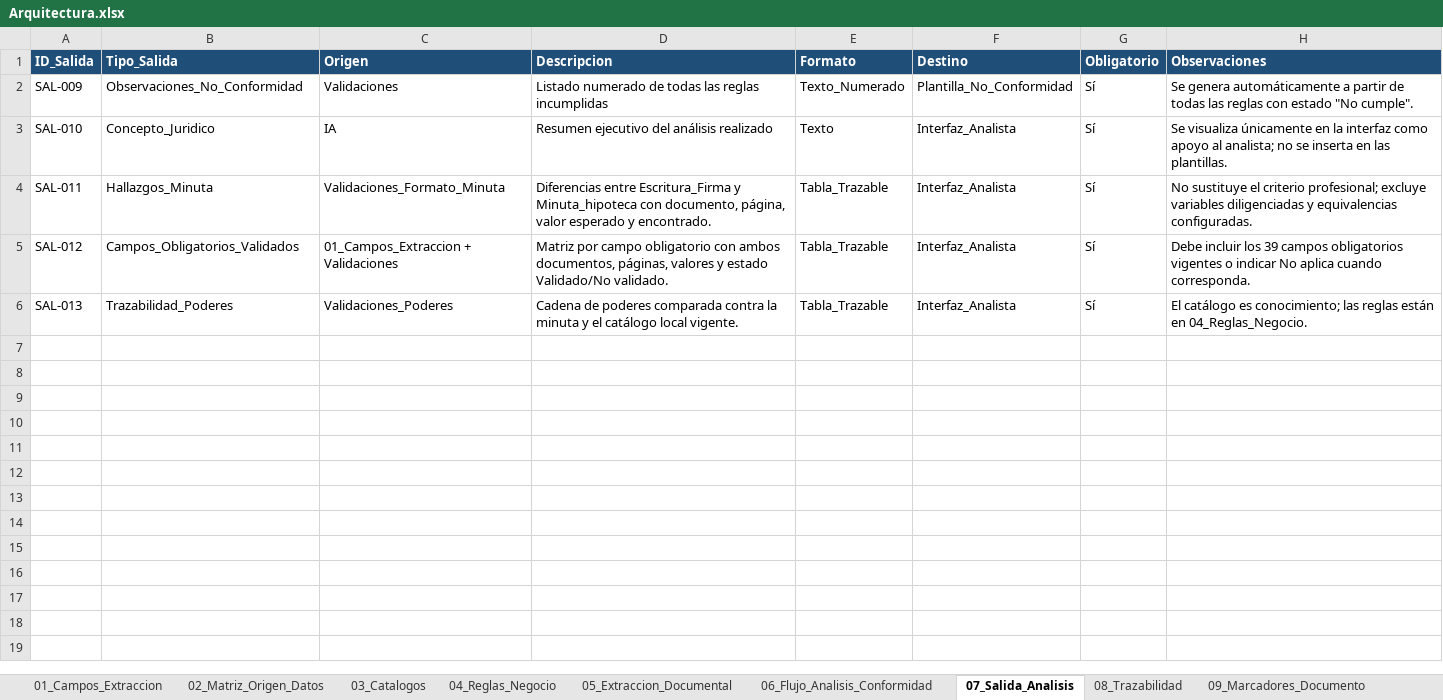
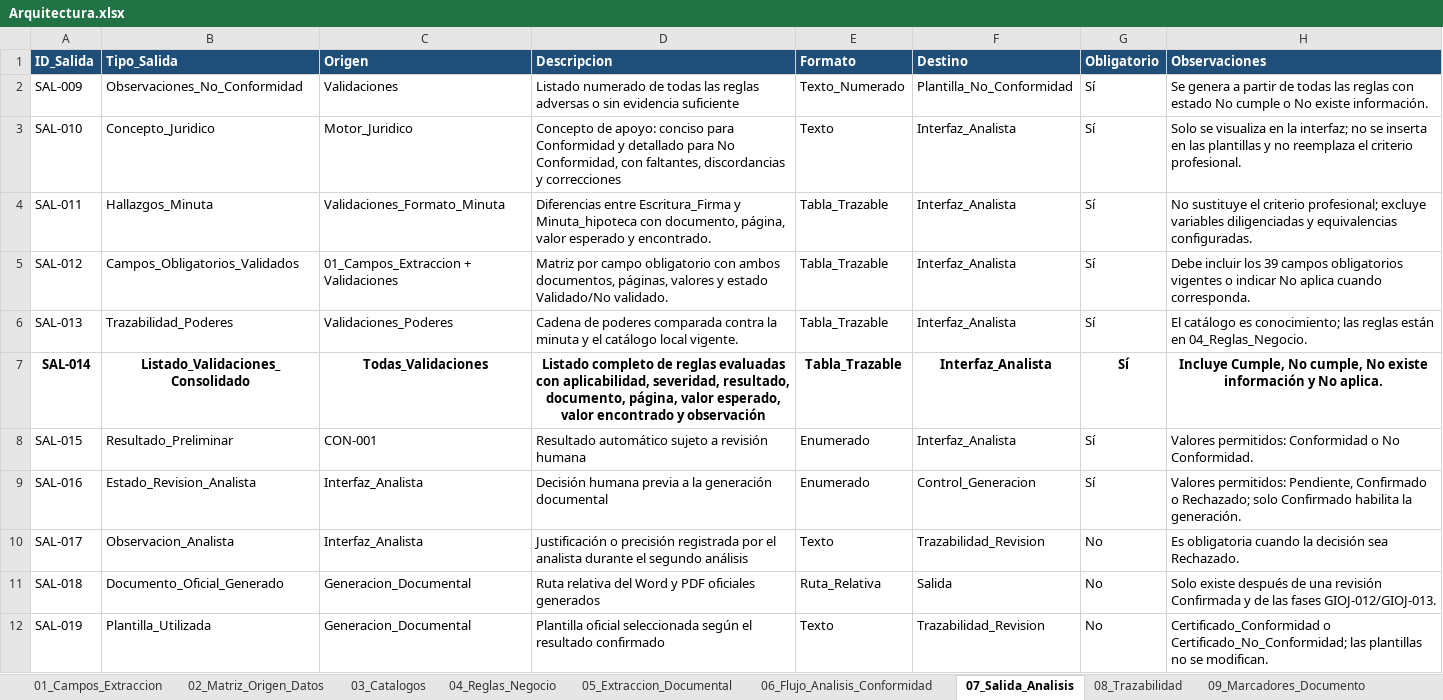
Before and after one commit to JulianvanegasTs/Gestor-Inteligente-de-Operaciones-Jur-dicas-GIOJ, an Excel workbook: Arquitectura/Arquitectura.xlsx, sheet 07_Salida_Analisis, drawn as a sheet; values as stored, in another font and other column widths than the file's, no borders; the diff names each change by its address in the sheet, - before the commit and + after, or states it on an @@ line.

Commit message:
GIOJ-011 Doble análisis y autorización humana

```diff
--- a/Arquitectura/Arquitectura.xlsx (sheet 07_Salida_Analisis)
+++ b/Arquitectura/Arquitectura.xlsx (sheet 07_Salida_Analisis)
-D2 (Descripcion): …las reglas incumplidas
+D2 (Descripcion): …las reglas adversas o sin evidencia suficiente
-H2 (Observaciones): Se genera automáticamente a partir de todas las reglas con estado "No cumple".
+H2 (Observaciones): Se genera a partir de todas las reglas con estado No cumple o No existe información.
-C3 (Origen): IA
+C3 (Origen): Motor_Juridico
-D3 (Descripcion): Resumen ejecutivo del análisis realizado
+D3 (Descripcion): Concepto de apoyo: conciso para Conformidad y detallado para No Conformidad, con faltantes, discordancias y correcciones
-H3 (Observaciones): Se visualiza únicamente en la interfaz como apoyo al analista; no se inserta en las plantillas.
+H3 (Observaciones): Solo se visualiza en la interfaz; no se inserta en las plantillas y no reemplaza el criterio profesional.
+row 7: SAL-014 | Listado_Validaciones_Consolidado | Todas_Validaciones | Listado completo de reglas evaluadas con aplicabilidad, severidad, resultado, documento, página, valor esperado, valor encontrado y observación | Tabla_Trazable | Interfaz_Analista | Sí | Incluye Cumple, No cumple, No existe información y No aplica.
+row 8: SAL-015 | Resultado_Preliminar | CON-001 | Resultado automático sujeto a revisión humana | Enumerado | Interfaz_Analista | Sí | Valores permitidos: Conformidad o No Conformidad.
+row 9: SAL-016 | Estado_Revision_Analista | Interfaz_Analista | Decisión humana previa a la generación documental | Enumerado | Control_Generacion | Sí | Valores permitidos: Pendiente, Confirmado o Rechazado; solo Confirmado habilita la generación.
+row 10: SAL-017 | Observacion_Analista | Interfaz_Analista | Justificación o precisión registrada por el analista durante el segundo análisis | Texto | Trazabilidad_Revision | No | Es obligatoria cuando la decisión sea Rechazado.
+row 11: SAL-018 | Documento_Oficial_Generado | Generacion_Documental | Ruta relativa del Word y PDF oficiales generados | Ruta_Relativa | Salida | No | Solo existe después de una revisión Confirmada y de las fases GIOJ-012/GIOJ-013.
+row 12: SAL-019 | Plantilla_Utilizada | Generacion_Documental | Plantilla oficial seleccionada según el resultado confirmado | Texto | Trazabilidad_Revision | No | Certificado_Conformidad o Certificado_No_Conformidad; las plantillas no se modifican.
```
Also changed, not shown: sheet 06_Flujo_Analisis_Conformidad, sheet 08_Trazabilidad, sheet 03_Catalogos, sheet 04_Reglas_Negocio, 12 other files.
